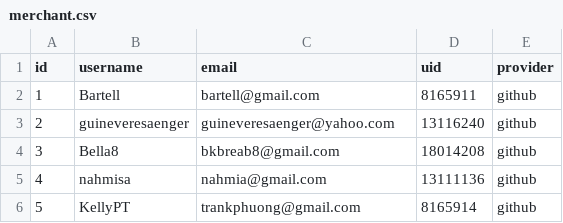
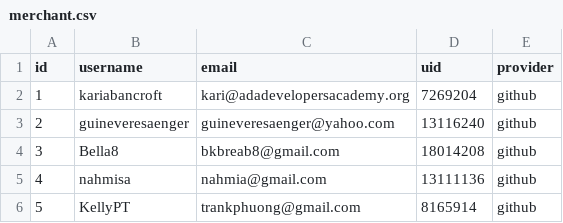
Before and after one commit to KellyPT/betsy, a CSV file: seed_csvs/merchant.csv, drawn as a sheet.

```diff
--- a/seed_csvs/merchant.csv
+++ b/seed_csvs/merchant.csv
@@ -1,3 +1,3 @@
 id,username,email,uid,provider
-1,"Bartell","bartell@gmail.com",8165911,"github"
+1,"kariabancroft","kari@adadevelopersacademy.org",7269204,"github"
 2,"guineveresaenger","guineveresaenger@yahoo.com",13116240,"github"
```
Also changed, not shown: 2 other files.
